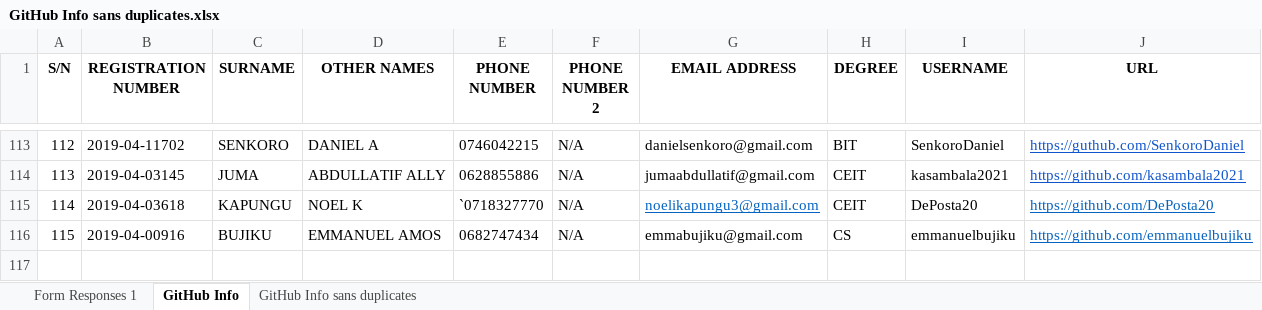
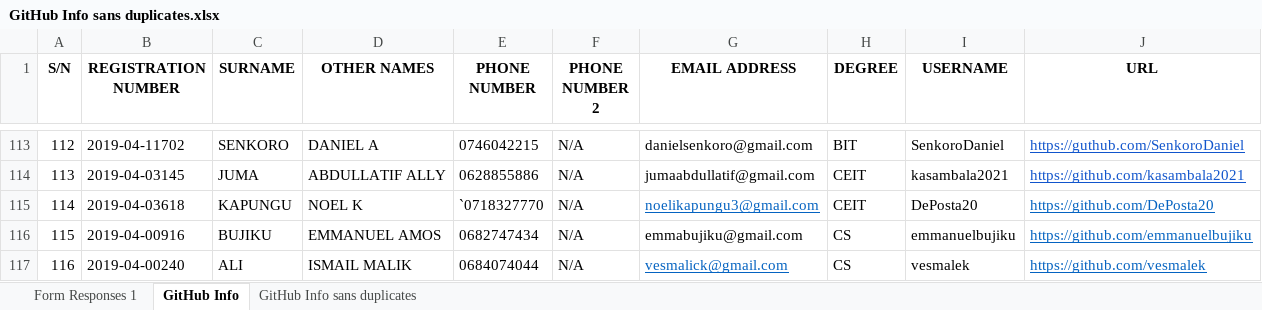
Before and after one commit to jlungo/staffcard, an Excel workbook: CS335/GitHub Info sans duplicates.xlsx, sheet GitHub Info, drawn as a sheet; only a part is shown, gaps mark what is left out; values as stored, in another font and other column widths than the file's, no borders; conditional formats not drawn; the diff names each change by its address in the sheet, - before the commit and + after, or states it on an @@ line.

Commit message:
Added my info

```diff
--- a/CS335/GitHub Info sans duplicates.xlsx (sheet GitHub Info)
+++ b/CS335/GitHub Info sans duplicates.xlsx (sheet GitHub Info)
+row 117: 116 | 2019-04-00240 | ALI | ISMAIL MALIK | 0684074044 | N/A | vesmalick@gmail.com | CS | vesmalek | https://github.com/vesmalek
```
Also changed, not shown: sheet GitHub Info sans duplicates, 1 other file.
